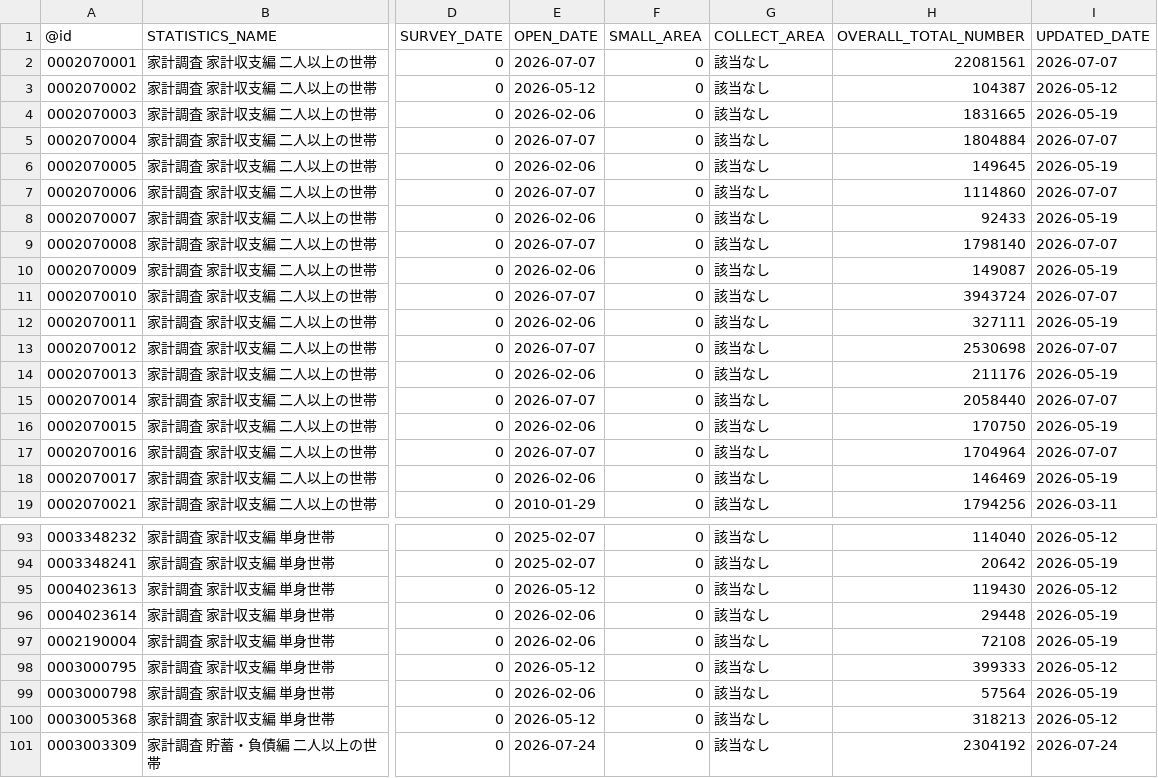
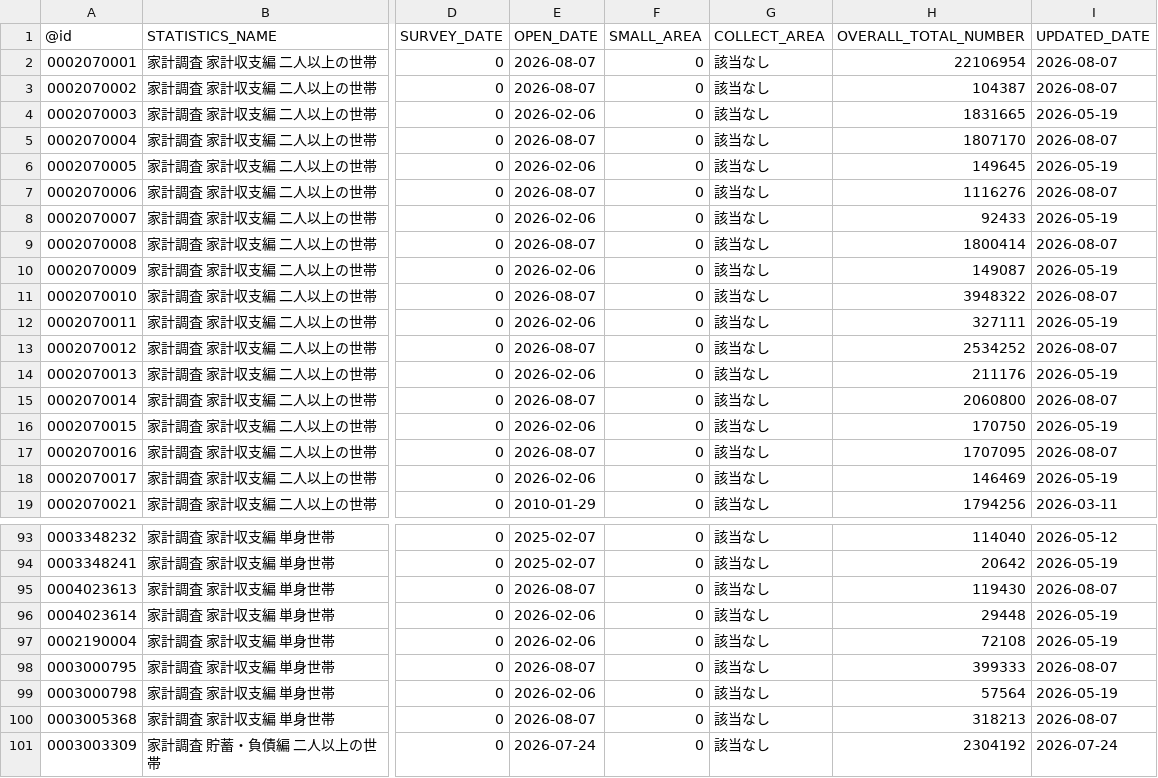
Before and after one commit to tsutomu-nagano/estat-RAPIDS, a CSV file: app/resource/datalist.csv, drawn as a sheet; only a part is shown, gaps mark what is left out; the diff covers the shown part only; the diff names each change by its address in the sheet, - before the commit and + after, or states it on an @@ line.

```diff
--- a/app/resource/datalist.csv
+++ b/app/resource/datalist.csv
-E2 (OPEN_DATE): 2026-07-07
+E2 (OPEN_DATE): 2026-08-07
-H2 (OVERALL_TOTAL_NUMBER): 22081561
+H2 (OVERALL_TOTAL_NUMBER): 22106954
-I2 (UPDATED_DATE): 2026-07-07
+I2 (UPDATED_DATE): 2026-08-07
-E3 (OPEN_DATE): 2026-05-12
+E3 (OPEN_DATE): 2026-08-07
-I3 (UPDATED_DATE): 2026-05-12
+I3 (UPDATED_DATE): 2026-08-07
-E5 (OPEN_DATE): 2026-07-07
+E5 (OPEN_DATE): 2026-08-07
-H5 (OVERALL_TOTAL_NUMBER): 1804884
+H5 (OVERALL_TOTAL_NUMBER): 1807170
-I5 (UPDATED_DATE): 2026-07-07
+I5 (UPDATED_DATE): 2026-08-07
-E7 (OPEN_DATE): 2026-07-07
+E7 (OPEN_DATE): 2026-08-07
-H7 (OVERALL_TOTAL_NUMBER): 1114860
+H7 (OVERALL_TOTAL_NUMBER): 1116276
-I7 (UPDATED_DATE): 2026-07-07
+I7 (UPDATED_DATE): 2026-08-07
-E9 (OPEN_DATE): 2026-07-07
+E9 (OPEN_DATE): 2026-08-07
-H9 (OVERALL_TOTAL_NUMBER): 1798140
+H9 (OVERALL_TOTAL_NUMBER): 1800414
-I9 (UPDATED_DATE): 2026-07-07
+I9 (UPDATED_DATE): 2026-08-07
-E11 (OPEN_DATE): 2026-07-07
+E11 (OPEN_DATE): 2026-08-07
-H11 (OVERALL_TOTAL_NUMBER): 3943724
+H11 (OVERALL_TOTAL_NUMBER): 3948322
-I11 (UPDATED_DATE): 2026-07-07
+I11 (UPDATED_DATE): 2026-08-07
-E13 (OPEN_DATE): 2026-07-07
+E13 (OPEN_DATE): 2026-08-07
-H13 (OVERALL_TOTAL_NUMBER): 2530698
+H13 (OVERALL_TOTAL_NUMBER): 2534252
-I13 (UPDATED_DATE): 2026-07-07
+I13 (UPDATED_DATE): 2026-08-07
-E15 (OPEN_DATE): 2026-07-07
+E15 (OPEN_DATE): 2026-08-07
-H15 (OVERALL_TOTAL_NUMBER): 2058440
+H15 (OVERALL_TOTAL_NUMBER): 2060800
-I15 (UPDATED_DATE): 2026-07-07
+I15 (UPDATED_DATE): 2026-08-07
-E17 (OPEN_DATE): 2026-07-07
+E17 (OPEN_DATE): 2026-08-07
-H17 (OVERALL_TOTAL_NUMBER): 1704964
+H17 (OVERALL_TOTAL_NUMBER): 1707095
-I17 (UPDATED_DATE): 2026-07-07
+I17 (UPDATED_DATE): 2026-08-07
-E95 (OPEN_DATE): 2026-05-12
+E95 (OPEN_DATE): 2026-08-07
-I95 (UPDATED_DATE): 2026-05-12
+I95 (UPDATED_DATE): 2026-08-07
-E98 (OPEN_DATE): 2026-05-12
+E98 (OPEN_DATE): 2026-08-07
-I98 (UPDATED_DATE): 2026-05-12
+I98 (UPDATED_DATE): 2026-08-07
-E100 (OPEN_DATE): 2026-05-12
+E100 (OPEN_DATE): 2026-08-07
-I100 (UPDATED_DATE): 2026-05-12
+I100 (UPDATED_DATE): 2026-08-07
```
Also changed, not shown: 22 edited cells elsewhere in this file, 1 other file.
